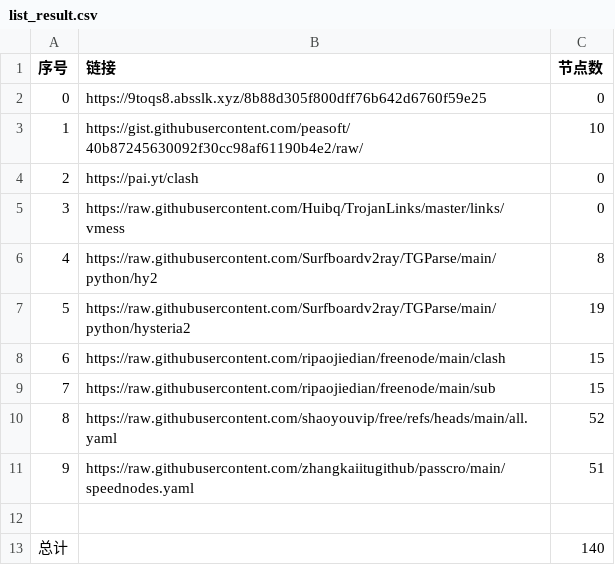
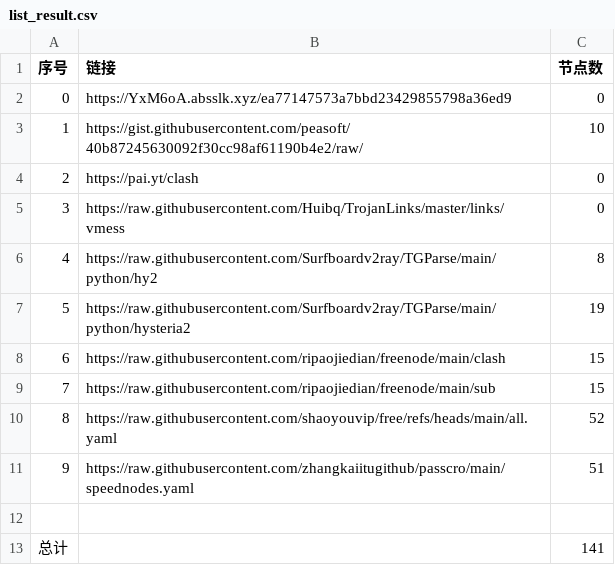
Before and after one commit to masprox/NoMoreWalls, a CSV file: list_result.csv, drawn as a sheet.

```diff
--- a/list_result.csv
+++ b/list_result.csv
@@ -1,3 +1,3 @@
 序号,链接,节点数
-0,https://9toqs8.absslk.xyz/8b88d305f800dff76b642d6760f59e25,0
+0,https://YxM6oA.absslk.xyz/ea77147573a7bbd23429855798a36ed9,0
 1,https://gist.githubusercontent.com/peasoft/40b87245630092f30cc98af61190b4e2/raw/,10
@@ -12,2 +12,2 @@
 
-总计,,140
+总计,,141
```
Also changed, not shown: 16 other files.
